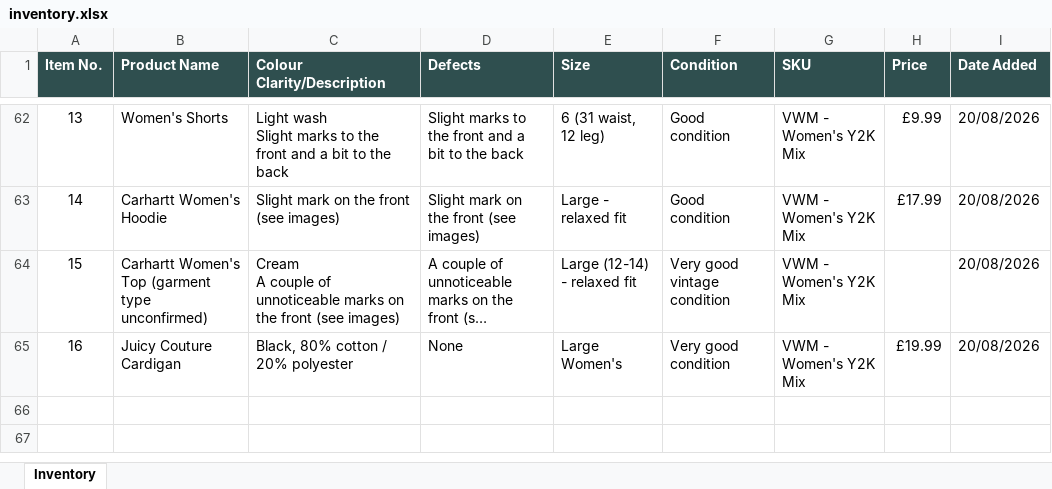
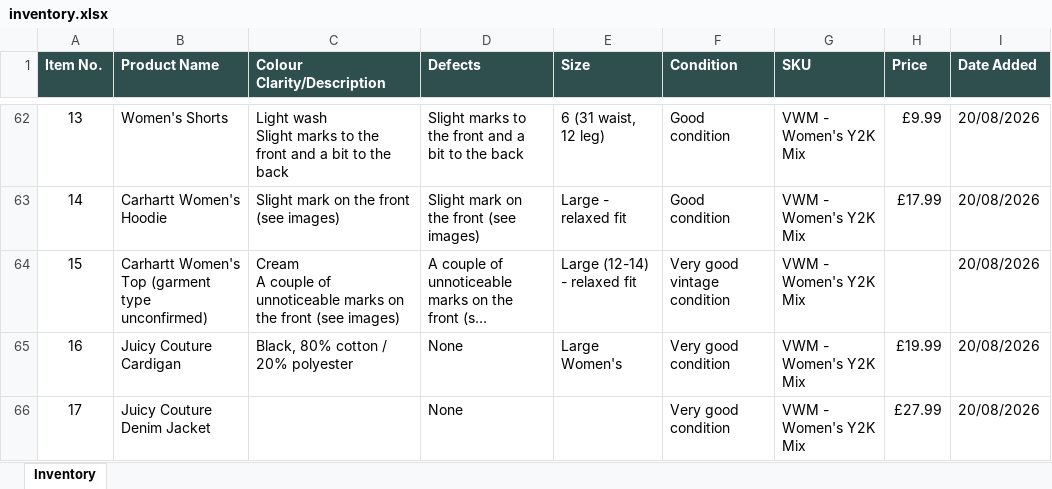
Before and after one commit to Mrwilson1882/Milltown-Archive, an Excel workbook: inventory.xlsx, sheet Inventory, drawn as a sheet; only a part is shown, gaps mark what is left out; long unchanged cells end in …; values as stored, in another font and other column widths than the file's, no borders; the diff names each change by its address in the sheet, - before the commit and + after, or states it on an @@ line.

```diff
--- a/inventory.xlsx (sheet Inventory)
+++ b/inventory.xlsx (sheet Inventory)
+row 66: 17 | Juicy Couture Denim Jacket |  | None |  | Very good condition | VWM - Women's Y2K Mix | £27.99 | 20/08/2026
```
Also changed, not shown: 2 other files.
